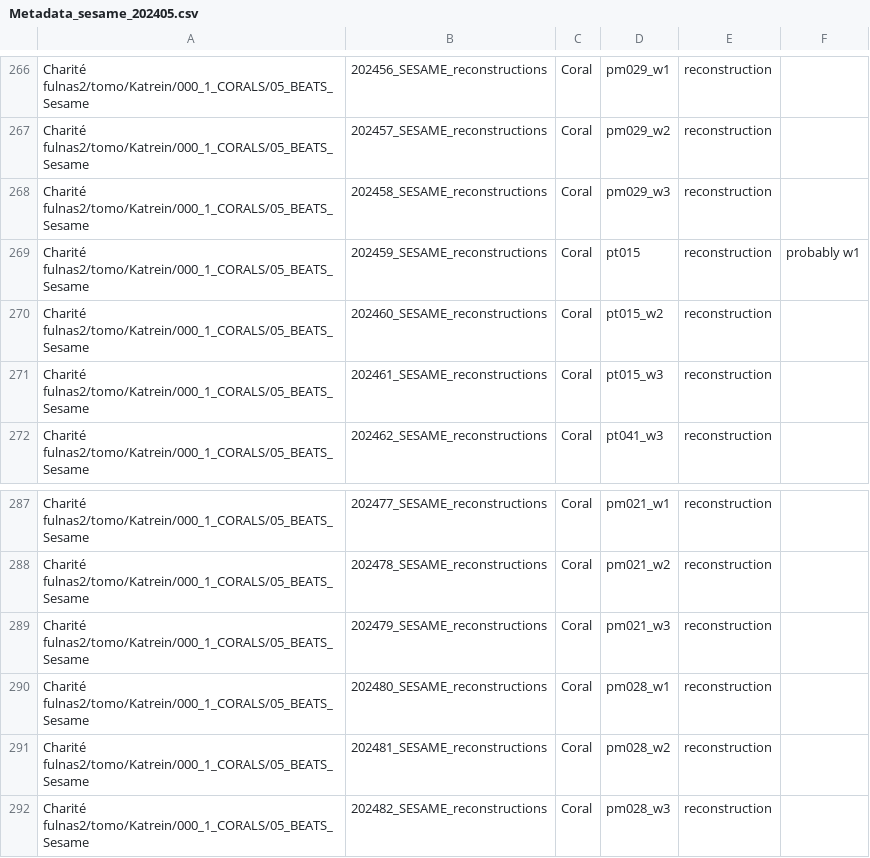
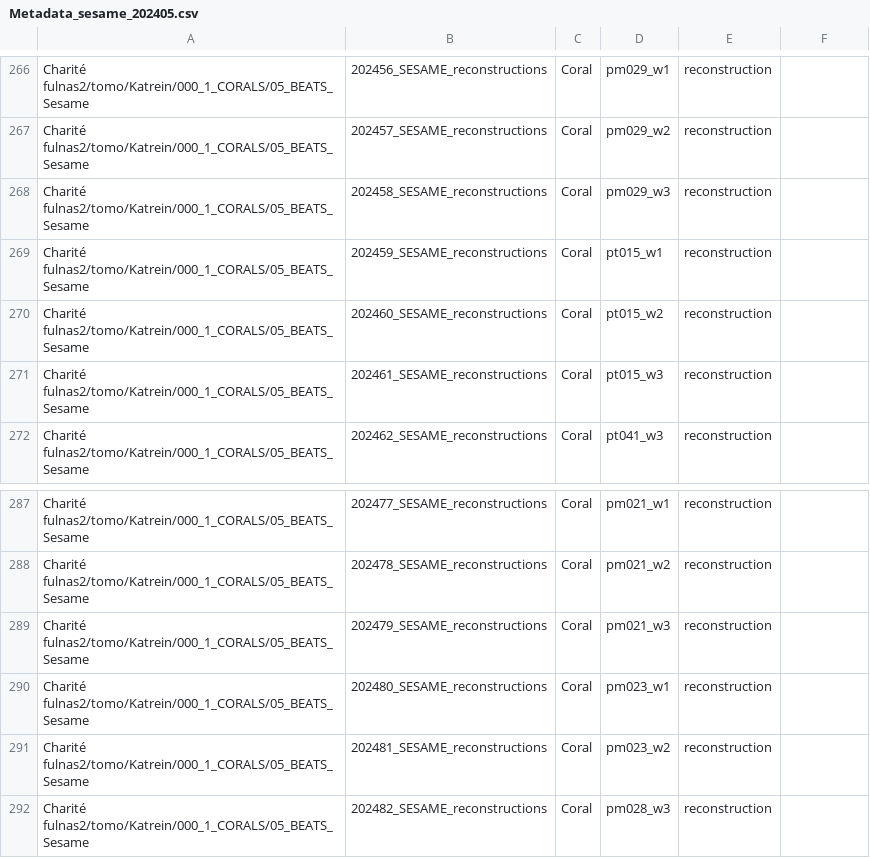
Before and after one commit to PierrickHarnay/Flow-No-Flow-Pocillopora, a CSV file: Metadata/Metadata_sesame_202405.csv, drawn as a sheet; only a part is shown, gaps mark what is left out.

```diff
--- a/Metadata/Metadata_sesame_202405.csv
+++ b/Metadata/Metadata_sesame_202405.csv
@@ -268,3 +268,3 @@ Charité fulnas2/tomo/Katrein/000_1_CORALS/05_BEATS_Sesame,202457_SESAME_reconst
 Charité fulnas2/tomo/Katrein/000_1_CORALS/05_BEATS_Sesame,202458_SESAME_reconstructions,Coral,pm029_w3,reconstruction,
-Charité fulnas2/tomo/Katrein/000_1_CORALS/05_BEATS_Sesame,202459_SESAME_reconstructions,Coral,pt015,reconstruction,probably w1
+Charité fulnas2/tomo/Katrein/000_1_CORALS/05_BEATS_Sesame,202459_SESAME_reconstructions,Coral,pt015_w1,reconstruction,
 Charité fulnas2/tomo/Katrein/000_1_CORALS/05_BEATS_Sesame,202460_SESAME_reconstructions,Coral,pt015_w2,reconstruction,
@@ -289,4 +289,4 @@ Charité fulnas2/tomo/Katrein/000_1_CORALS/05_BEATS_Sesame,202478_SESAME_reconst
 Charité fulnas2/tomo/Katrein/000_1_CORALS/05_BEATS_Sesame,202479_SESAME_reconstructions,Coral,pm021_w3,reconstruction,
-Charité fulnas2/tomo/Katrein/000_1_CORALS/05_BEATS_Sesame,202480_SESAME_reconstructions,Coral,pm028_w1,reconstruction,
-Charité fulnas2/tomo/Katrein/000_1_CORALS/05_BEATS_Sesame,202481_SESAME_reconstructions,Coral,pm028_w2,reconstruction,
+Charité fulnas2/tomo/Katrein/000_1_CORALS/05_BEATS_Sesame,202480_SESAME_reconstructions,Coral,pm023_w1,reconstruction,
+Charité fulnas2/tomo/Katrein/000_1_CORALS/05_BEATS_Sesame,202481_SESAME_reconstructions,Coral,pm023_w2,reconstruction,
 Charité fulnas2/tomo/Katrein/000_1_CORALS/05_BEATS_Sesame,202482_SESAME_reconstructions,Coral,pm028_w3,reconstruction,
```
Also changed, not shown: 1 other file.
